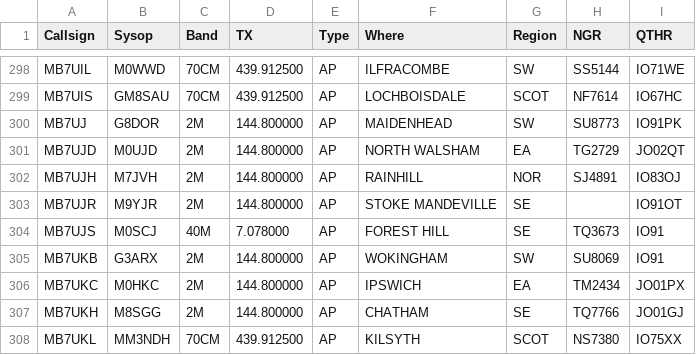
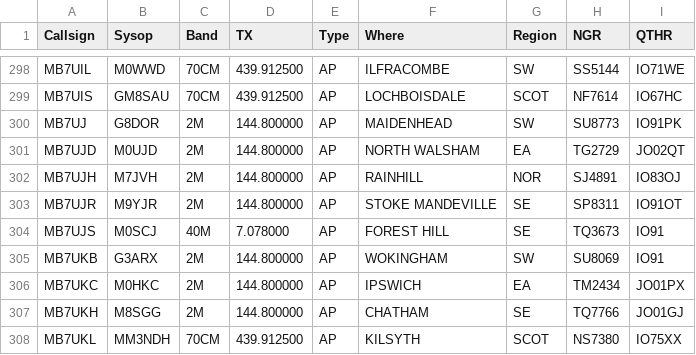
Before and after one commit to doismellburning/etcc-csv-scrape, a CSV file: packetlist.csv, drawn as a sheet; only a part is shown, gaps mark what is left out.

```diff
--- a/packetlist.csv
+++ b/packetlist.csv
@@ -302,3 +302,3 @@ MB7UJD,M0UJD,2M,144.800000,AP,NORTH WALSHAM,EA,TG2729,JO02QT,
 MB7UJH,M7JVH,2M,144.800000,AP,RAINHILL,NOR,SJ4891,IO83OJ,
-MB7UJR,M9YJR,2M,144.800000,AP,STOKE MANDEVILLE,SE,,IO91OT,
+MB7UJR,M9YJR,2M,144.800000,AP,STOKE MANDEVILLE,SE,SP8311,IO91OT,
 MB7UJS,M0SCJ,40M,7.078000,AP,FOREST HILL,SE,TQ3673,IO91,
```
Also changed, not shown: 1 other file.
